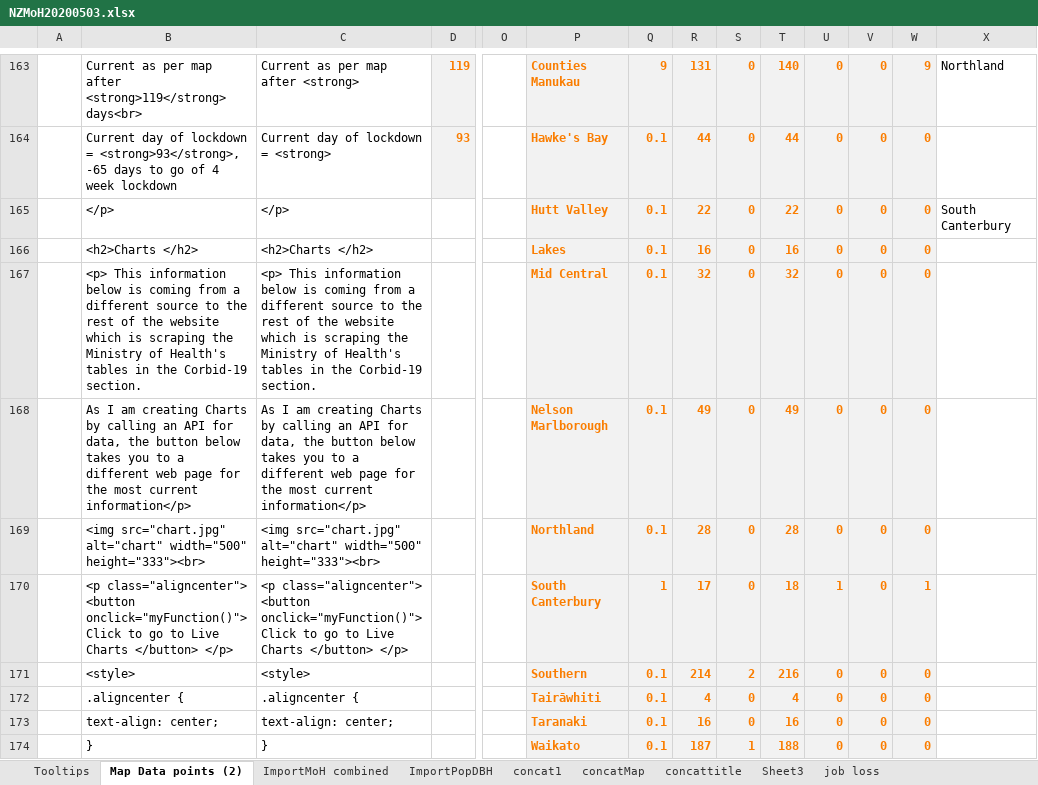
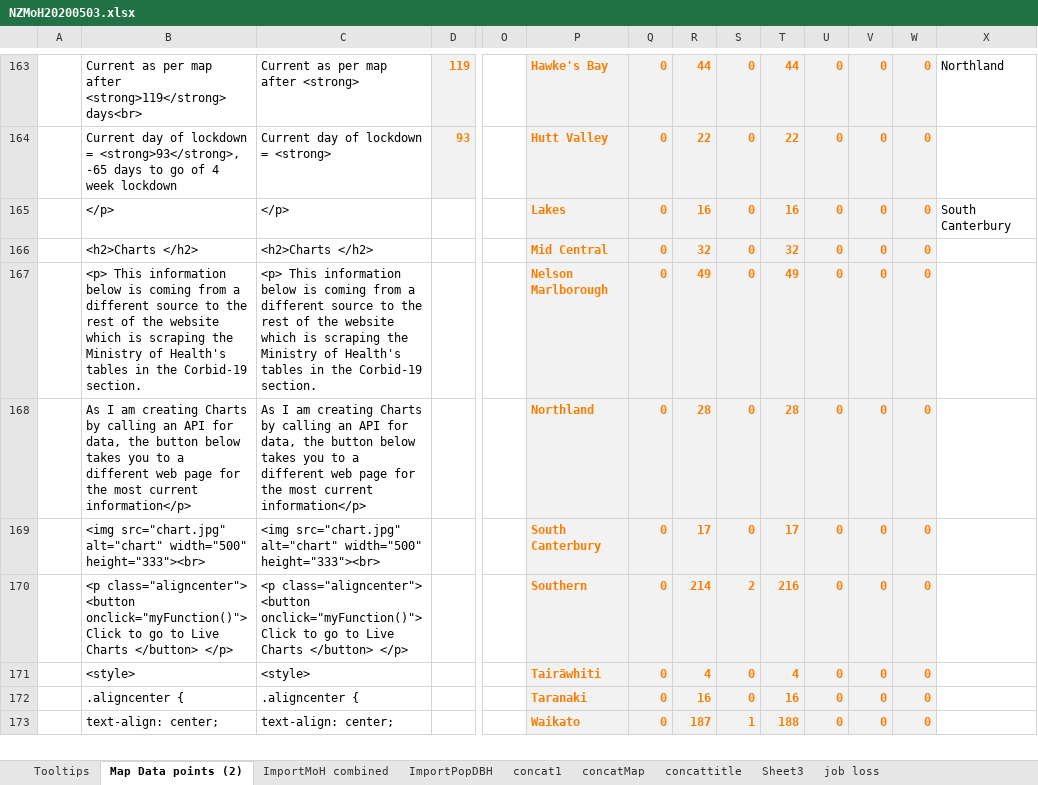
Before and after one commit to drakemax/TestGraphPage, an Excel workbook: NZMoH20200503.xlsx, sheet Map Data points (2), drawn as a sheet; only a part is shown, gaps mark what is left out; values as stored, in another font and other column widths than the file's, no borders; removed rows and columns are numbered as before the commit, all else as after; rows hold the shown columns only; the diff covers the shown part only; the diff names each change by its address in the sheet, - before the commit and + after, or states it on an @@ line.

```diff
--- a/NZMoH20200503.xlsx (sheet Map Data points (2))
+++ b/NZMoH20200503.xlsx (sheet Map Data points (2))
-P163: Counties Manukau
+P163: Hawke's Bay
-Q163: 9
+Q163: 0
-R163: 131
+R163: 44
-T163: 140
+T163: 44
-W163: 9
+W163: 0
-P164: Hawke's Bay
+P164: Hutt Valley
-Q164:Q165: 0.1
+Q164:Q165: 0
-R164: 44
+R164: 22
-T164: 44
+T164: 22
-P165: Hutt Valley
+P165: Lakes
-R165: 22
+R165: 16
-T165: 22
+T165: 16
-row 166:  | <h2>Charts </h2> | <h2>Charts </h2> |  |  | Lakes | 0.1 | 16 | 0 | 16 | 0 | 0 | 0
-B166: <p> This information below is coming from a different source to the rest of the website which is scraping the Ministry of Health's tables in the Corbid-19 section.
+B166: <h2>Charts </h2>
-C166: <p> This information below is coming from a different source to the rest of the website which is scraping the Ministry of Health's tables in the Corbid-19 section.
+C166: <h2>Charts </h2>
-Q166:Q168: 0.1
+Q166:Q168: 0
-B167: As I am creating Charts by calling an API for data, the button below takes you to a different web page for the most current information</p>
+B167: <p> This information below is coming from a different source to the rest of the website which is scraping the Ministry of Health's tables in the Corbid-19 section.
-C167: As I am creating Charts by calling an API for data, the button below takes you to a different web page for the most current information</p>
+C167: <p> This information below is coming from a different source to the rest of the website which is scraping the Ministry of Health's tables in the Corbid-19 section.
-B168: <img src="chart.jpg" alt="chart" width="500" height="333"><br>
+B168: As I am creating Charts by calling an API for data, the button below takes you to a different web page for the most current information</p>
-C168: <img src="chart.jpg" alt="chart" width="500" height="333"><br>
+C168: As I am creating Charts by calling an API for data, the button below takes you to a different web page for the most current information</p>
-row 170:  | <p class="aligncenter"> <button onclick="myFunction()">Click to go to Live Charts </button> </p> | <p class="aligncenter"> <button onclick="myFunction()">Click to go to Live Charts </button> </p> |  |  | South Canterbury | 1 | 17 | 0 | 18 | 1 | 0 | 1
+row 169:  | <img src="chart.jpg" alt="chart" width="500" height="333"><br> | <img src="chart.jpg" alt="chart" width="500" height="333"><br> |  |  | South Canterbury | 0 | 17 | 0 | 17 | 0 | 0 | 0
-B170: <style>
+B170: <p class="aligncenter"> <button onclick="myFunction()">Click to go to Live Charts </button> </p>
-C170: <style>
+C170: <p class="aligncenter"> <button onclick="myFunction()">Click to go to Live Charts </button> </p>
-Q170:Q173: 0.1
+Q170:Q173: 0
-B171: .aligncenter {
+B171: <style>
-C171: .aligncenter {
+C171: <style>
-B172: text-align: center;
+B172: .aligncenter {
-C172: text-align: center;
+C172: .aligncenter {
-B173: }
+B173: text-align: center;
-C173: }
+C173: text-align: center;
```
Also changed, not shown: 4 added rows, 2 removed rows and 181 edited cells elsewhere in this sheet, sheet ImportMoH combined, sheet Tooltips, sheet ImportPopDBH, formulas that keep their value, 1 other file.
